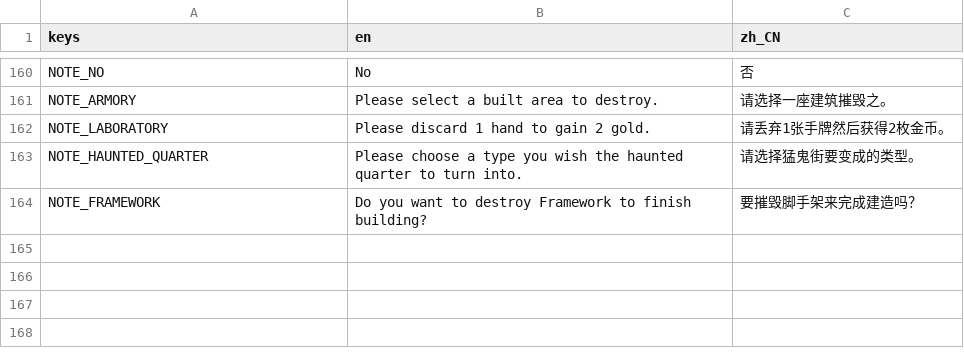
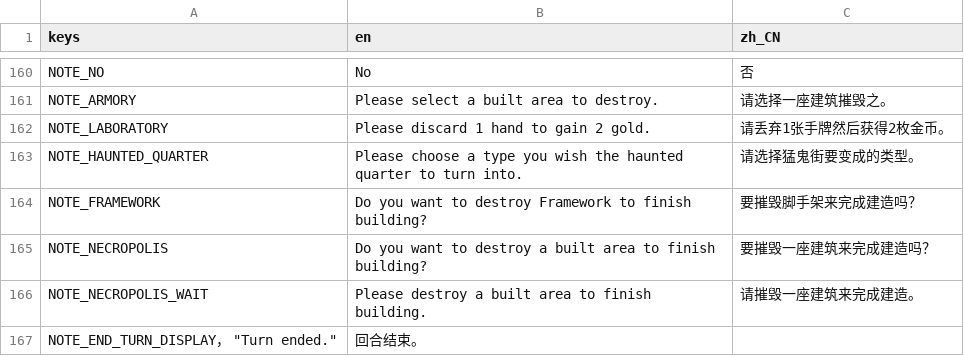
Before and after one commit to RonDingDing/BoardGameTrial, a CSV file: Citadel/translation.csv, drawn as a sheet; only a part is shown, gaps mark what is left out.

Commit message:
necropolis and framework

```diff
--- a/Citadel/translation.csv
+++ b/Citadel/translation.csv
@@ -164 +164,4 @@ NOTE_HAUNTED_QUARTER, "Please choose a type you wish the haunted quarter to turn
 NOTE_FRAMEWORK, "Do you want to destroy Framework to finish building?", "要摧毁脚手架来完成建造吗？"
+NOTE_NECROPOLIS, "Do you want to destroy a built area to finish building?", "要摧毁一座建筑来完成建造吗？"
+NOTE_NECROPOLIS_WAIT, "Please destroy a built area to finish building.", "请摧毁一座建筑来完成建造。"
+NOTE_END_TURN_DISPLAY， "Turn ended.", "回合结束。"
```
Also changed, not shown: 7 other files.
